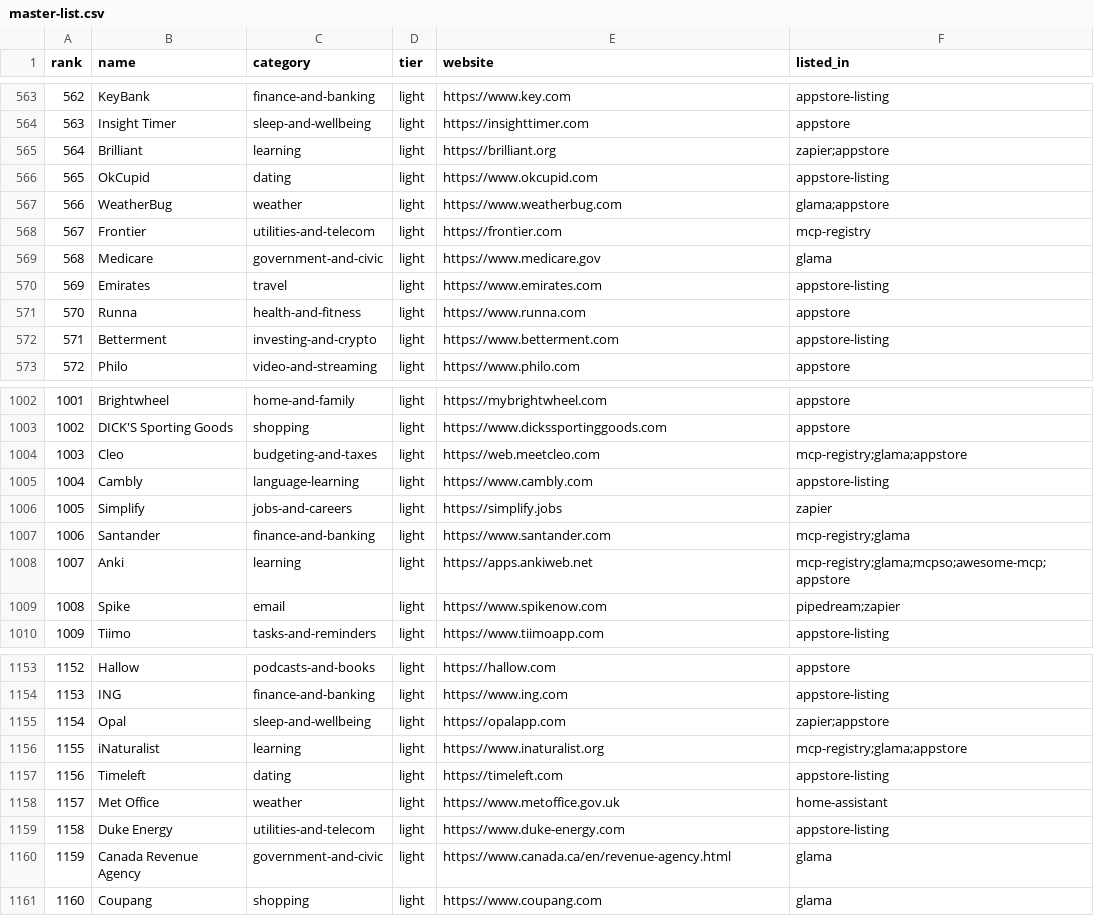
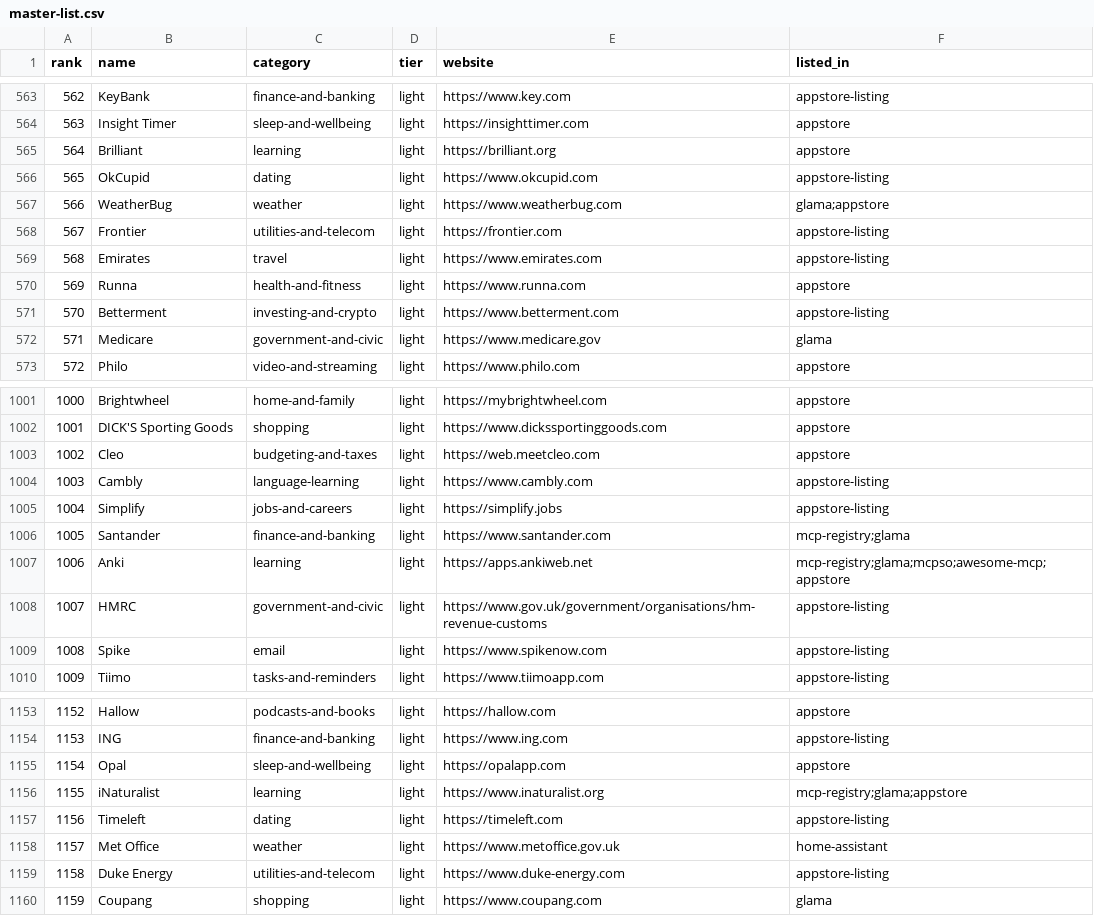
Before and after one commit to manikanta-kops/kipster, a CSV file: docs/research/plugins/batches/master-list.csv, drawn as a sheet; only a part is shown, gaps mark what is left out; removed rows and columns are numbered as before the commit, all else as after; the diff covers the shown part only; the diff names each change by its address in the sheet, - before the commit and + after, or states it on an @@ line.

```diff
--- a/docs/research/plugins/batches/master-list.csv
+++ b/docs/research/plugins/batches/master-list.csv
-F565 (listed_in): zapier;appstore
+F565 (listed_in): appstore
-F568 (listed_in): mcp-registry
+F568 (listed_in): appstore-listing
@@ column A (rank) renumbered from row 569 down @@
@@ row 569 moved to row 572: 571 @@
-F1003 (listed_in): mcp-registry;glama;appstore
+F1003 (listed_in): appstore
-F1005 (listed_in): zapier
+F1005 (listed_in): appstore-listing
@@ row 963 moved to row 1008: 1007 @@
-F1009 (listed_in): pipedream;zapier
+F1009 (listed_in): appstore-listing
-F1155 (listed_in): zapier;appstore
+F1155 (listed_in): appstore
-row 1160: 1159 | Canada Revenue Agency | government-and-civic | light | https://www.canada.ca/en/revenue-agency.html | glama
```
Also changed, not shown: 3 removed rows, 34 moved rows and 93 edited cells elsewhere in this file, 1 other file.
